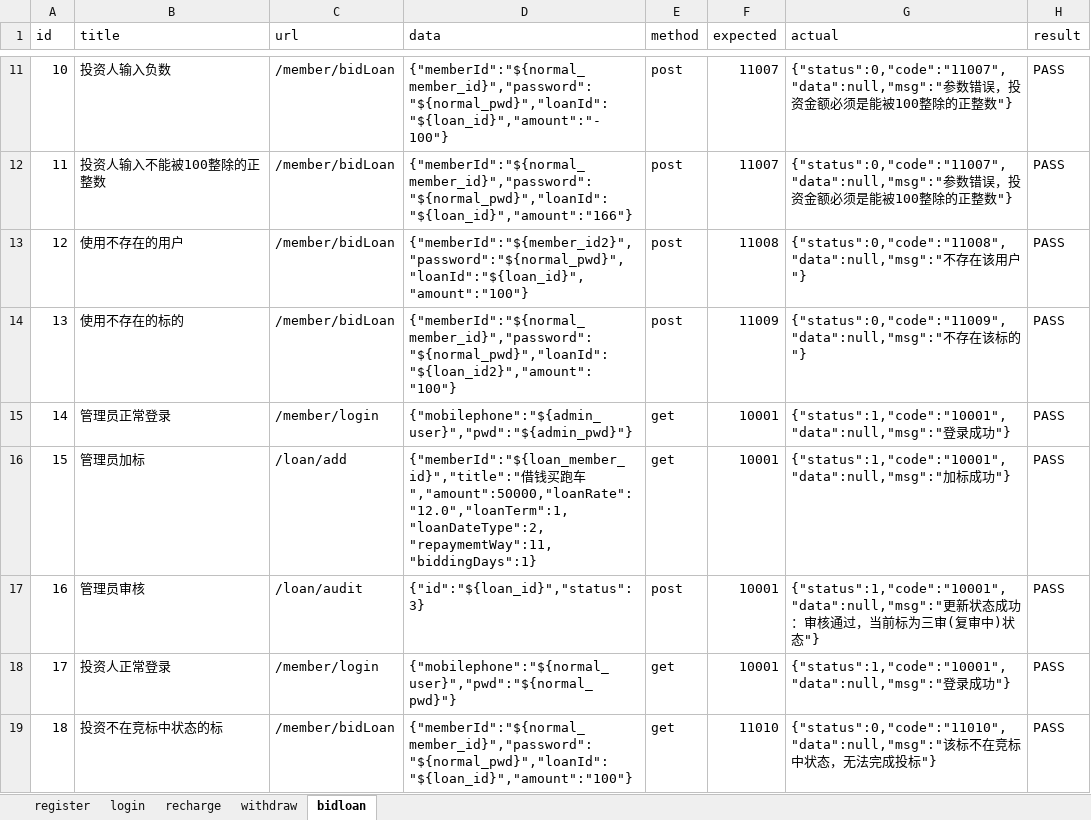
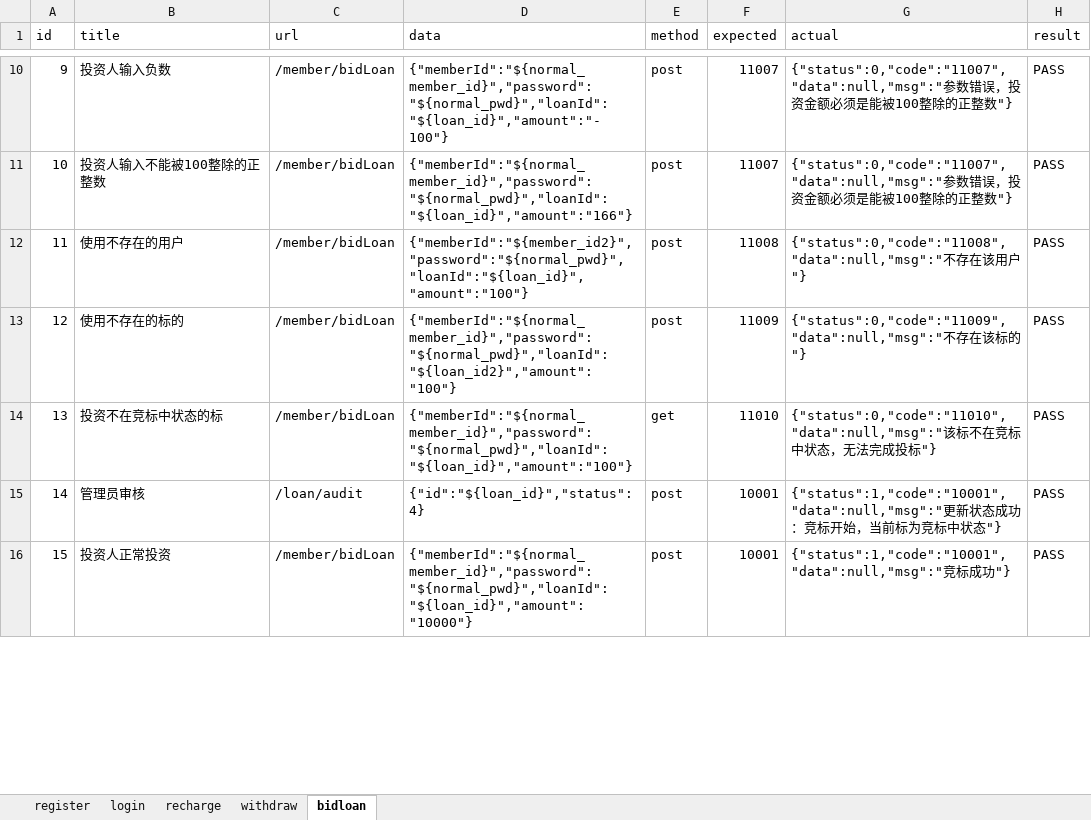
Before and after one commit to testergrq/python-api-test, an Excel workbook: datas/test_datas.xlsx, sheet bidloan, drawn as a sheet; only a part is shown, gaps mark what is left out; values as stored, in another font and other column widths than the file's, no borders; removed rows and columns are numbered as before the commit, all else as after; the diff covers the shown part only; the diff names each change by its address in the sheet, - before the commit and + after, or states it on an @@ line.

```diff
--- a/datas/test_datas.xlsx (sheet bidloan)
+++ b/datas/test_datas.xlsx (sheet bidloan)
@@ column A (id) renumbered between rows 6 and 14 @@
-row 15: 14 | 管理员正常登录 | /member/login | {"mobilephone":"${admin_user}","pwd":"${admin_pwd}"} | get | 10001 | {"status":1,"code":"10001","data":null,"msg":"登录成功"} | PASS
-row 16: 15 | 管理员加标 | /loan/add | {"memberId":"${loan_member_id}","title":"借钱买跑车","amount":50000,"loanRate":"12.0","loanTerm":1,"loanDateType":2,"repaymemtWay":11,"biddingDays":1} | get | 10001 | {"status":1,"code":"10001","data":null,"msg":"加标成功"} | PASS
-row 17: 16 | 管理员审核 | /loan/audit | {"id":"${loan_id}","status":3} | post | 10001 | {"status":1,"code":"10001","data":null,"msg":"更新状态成功：审核通过，当前标为三审(复审中)状态"} | PASS
-row 18: 17 | 投资人正常登录 | /member/login | {"mobilephone":"${normal_user}","pwd":"${normal_pwd}"} | get | 10001 | {"status":1,"code":"10001","data":null,"msg":"登录成功"} | PASS
+row 15: 14 | 管理员审核 | /loan/audit | {"id":"${loan_id}","status":4} | post | 10001 | {"status":1,"code":"10001","data":null,"msg":"更新状态成功：竞标开始，当前标为竞标中状态"} | PASS
+row 16: 15 | 投资人正常投资 | /member/bidLoan | {"memberId":"${normal_member_id}","password":"${normal_pwd}","loanId":"${loan_id}","amount":"10000"} | post | 10001 | {"status":1,"code":"10001","data":null,"msg":"竞标成功"} | PASS
```
Also changed, not shown: 5 added rows, 1 removed row and 6 edited cells elsewhere in this sheet, sheet recharge, sheet withdraw, 7 other files.
